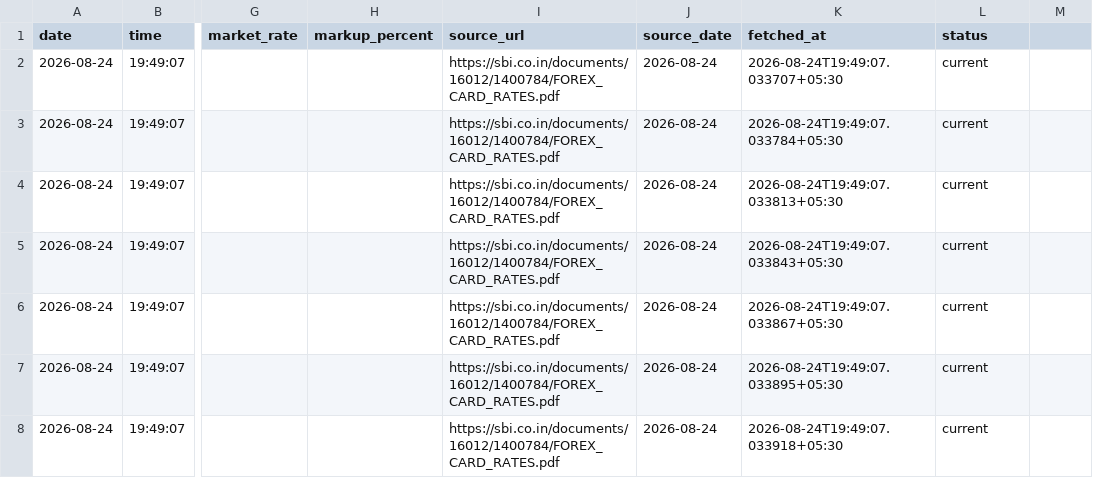
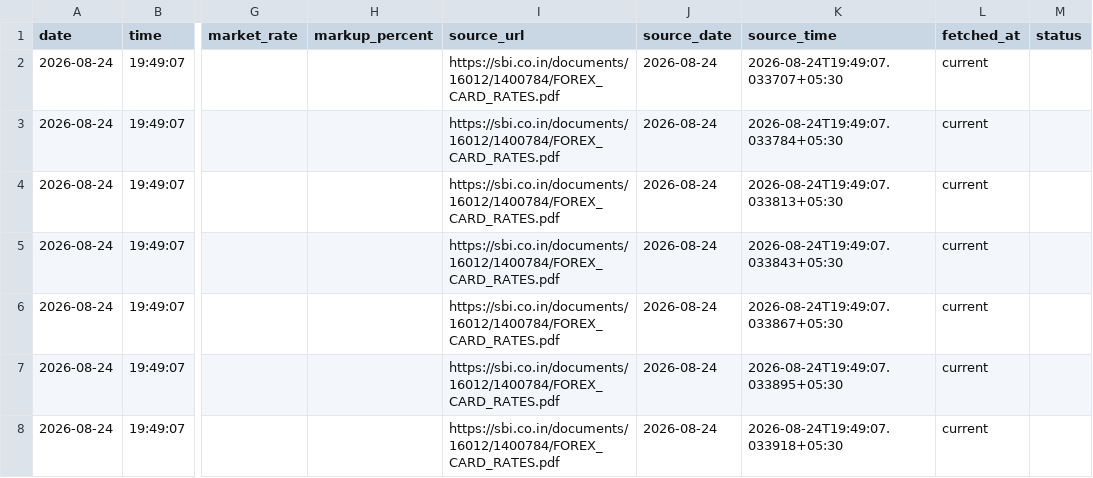
Before and after one commit to rithikbuilds/Project_FLY, a CSV file: data/history.csv, drawn as a sheet; only a part is shown, gaps mark what is left out; the diff names each change by its address in the sheet, - before the commit and + after, or states it on an @@ line.

Commit message:
Update history.csv

```diff
--- a/data/history.csv
+++ b/data/history.csv
-K1: fetched_at
+K1: source_time
-L1: status
+L1: fetched_at
-M1: (empty)
+M1: status
```
